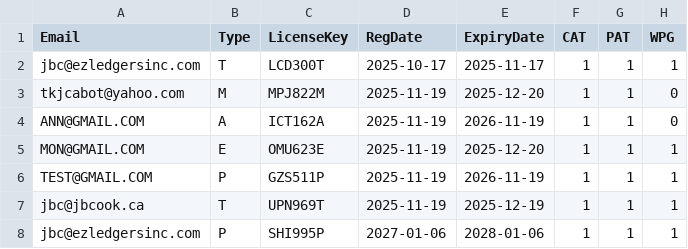
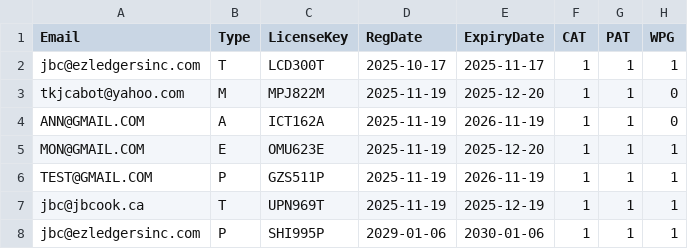
Before and after one commit to jbc-ezl/ezl-licenses, a CSV file: Licenses.csv, drawn as a sheet; only a part is shown; the diff names each change by its address in the sheet, - before the commit and + after, or states it on an @@ line.

Commit message:
Update license entry for jbc@ezledgersinc.com

```diff
--- a/Licenses.csv
+++ b/Licenses.csv
-D8 (RegDate): 2027-01-06
+D8 (RegDate): 2029-01-06
-E8 (ExpiryDate): 2028-01-06
+E8 (ExpiryDate): 2030-01-06
```
